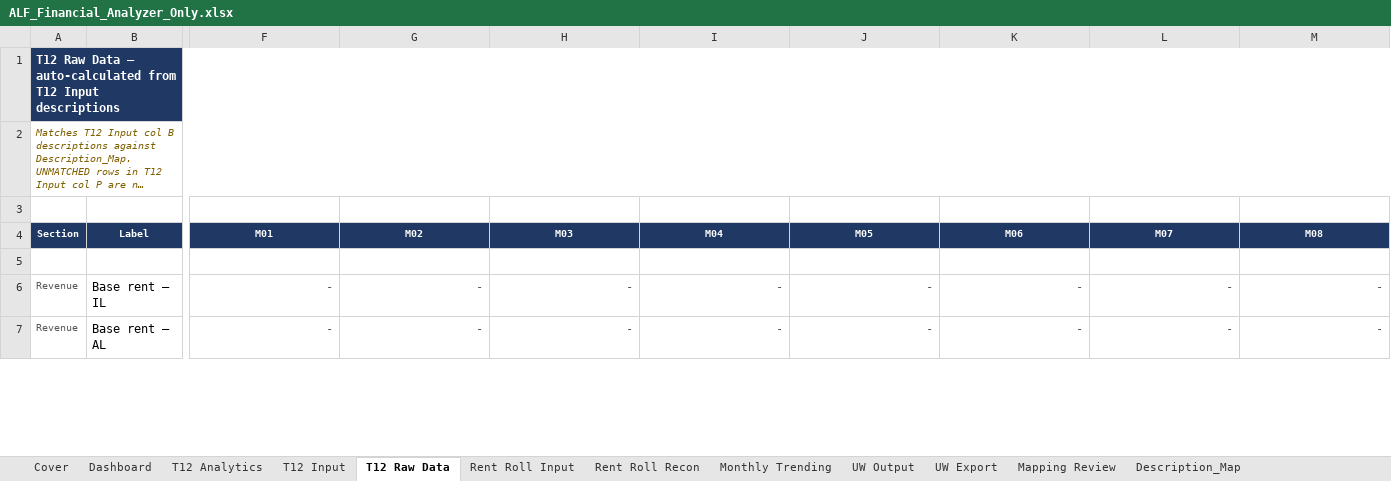
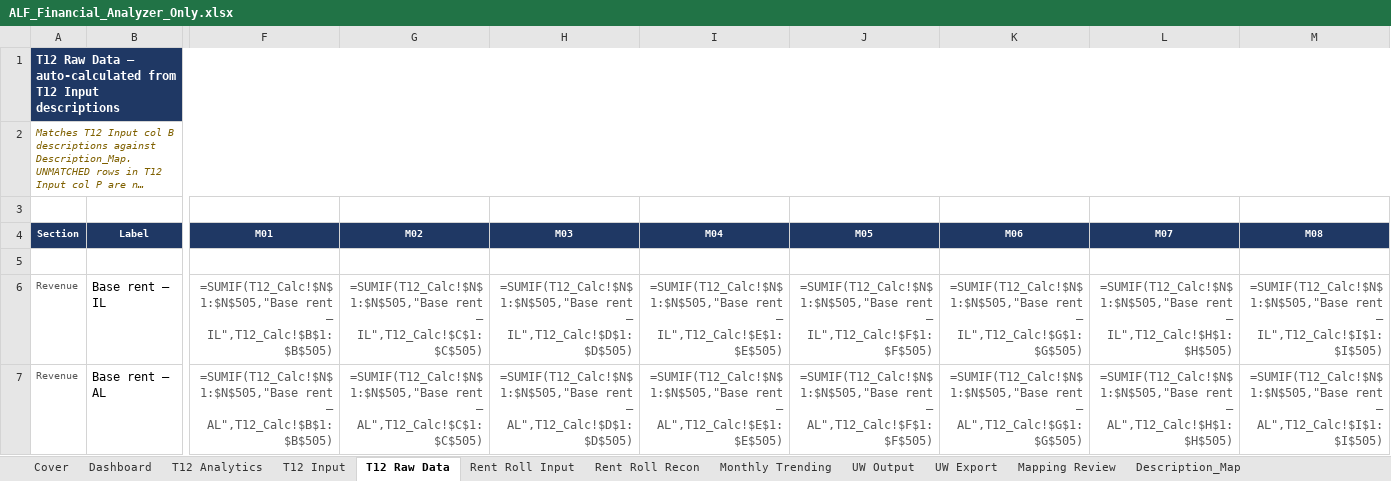
Before and after one commit to ErikJ-Stack/rent-roll-normalizer, an Excel workbook: ALF_Financial_Analyzer_Only.xlsx, sheet T12 Raw Data, drawn as a sheet; only a part is shown, gaps mark what is left out; long unchanged cells end in …; values as stored, in another font and other column widths than the file's, no borders; formulas without a stored value are shown as written; the diff covers the shown part only; the diff names each change by its address in the sheet, - before the commit and + after, or states it on an @@ line.

```diff
--- a/ALF_Financial_Analyzer_Only.xlsx (sheet T12 Raw Data)
+++ b/ALF_Financial_Analyzer_Only.xlsx (sheet T12 Raw Data)
-F6 (M01): -
+F6 (M01): =SUMIF(T12_Calc!$N$1:$N$505,"Base rent — IL",T12_Calc!$B$1:$B$505)
-G6 (M02): -
+G6 (M02): =SUMIF(T12_Calc!$N$1:$N$505,"Base rent — IL",T12_Calc!$C$1:$C$505)
-H6 (M03): -
+H6 (M03): =SUMIF(T12_Calc!$N$1:$N$505,"Base rent — IL",T12_Calc!$D$1:$D$505)
-I6 (M04): -
+I6 (M04): =SUMIF(T12_Calc!$N$1:$N$505,"Base rent — IL",T12_Calc!$E$1:$E$505)
-J6 (M05): -
+J6 (M05): =SUMIF(T12_Calc!$N$1:$N$505,"Base rent — IL",T12_Calc!$F$1:$F$505)
-K6 (M06): -
+K6 (M06): =SUMIF(T12_Calc!$N$1:$N$505,"Base rent — IL",T12_Calc!$G$1:$G$505)
-L6 (M07): -
+L6 (M07): =SUMIF(T12_Calc!$N$1:$N$505,"Base rent — IL",T12_Calc!$H$1:$H$505)
-M6 (M08): -
+M6 (M08): =SUMIF(T12_Calc!$N$1:$N$505,"Base rent — IL",T12_Calc!$I$1:$I$505)
-F7 (M01): -
+F7 (M01): =SUMIF(T12_Calc!$N$1:$N$505,"Base rent — AL",T12_Calc!$B$1:$B$505)
-G7 (M02): -
+G7 (M02): =SUMIF(T12_Calc!$N$1:$N$505,"Base rent — AL",T12_Calc!$C$1:$C$505)
-H7 (M03): -
+H7 (M03): =SUMIF(T12_Calc!$N$1:$N$505,"Base rent — AL",T12_Calc!$D$1:$D$505)
-I7 (M04): -
+I7 (M04): =SUMIF(T12_Calc!$N$1:$N$505,"Base rent — AL",T12_Calc!$E$1:$E$505)
-J7 (M05): -
+J7 (M05): =SUMIF(T12_Calc!$N$1:$N$505,"Base rent — AL",T12_Calc!$F$1:$F$505)
-K7 (M06): -
+K7 (M06): =SUMIF(T12_Calc!$N$1:$N$505,"Base rent — AL",T12_Calc!$G$1:$G$505)
-L7 (M07): -
+L7 (M07): =SUMIF(T12_Calc!$N$1:$N$505,"Base rent — AL",T12_Calc!$H$1:$H$505)
-M7 (M08): -
+M7 (M08): =SUMIF(T12_Calc!$N$1:$N$505,"Base rent — AL",T12_Calc!$I$1:$I$505)
```
Also changed, not shown: 751 edited cells elsewhere in this sheet, sheet Rent Roll Input, sheet UW Export, sheet Monthly Trending, sheet Rent Roll Recon, sheet T12 Input, sheet Dashboard, 2 more sheets, charts or pictures, 2 other files.
